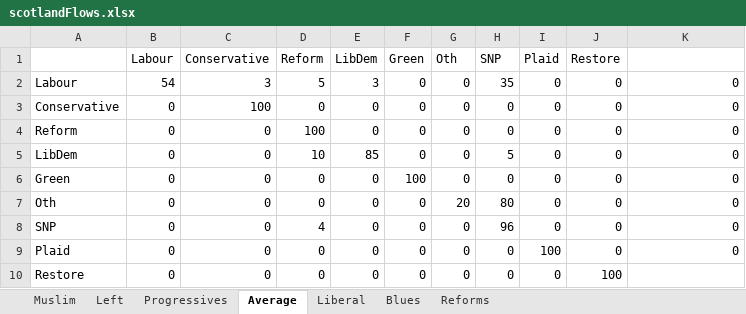
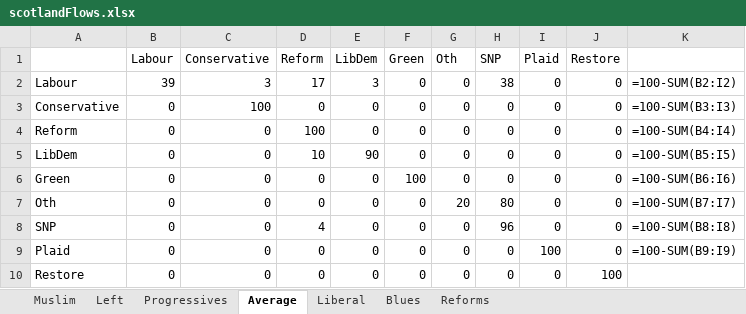
Before and after one commit to AndyYuxiao-Wang/uk-election-modelling, an Excel workbook: pipeline/data/raw/scotlandFlows.xlsx, sheet Average, drawn as a sheet; values as stored, in another font and other column widths than the file's, no borders; formulas without a stored value are shown as written; the diff names each change by its address in the sheet, - before the commit and + after, or states it on an @@ line.

```diff
--- a/pipeline/data/raw/scotlandFlows.xlsx (sheet Average)
+++ b/pipeline/data/raw/scotlandFlows.xlsx (sheet Average)
-B2 (Labour): 54
+B2 (Labour): 39
-D2 (Reform): 5
+D2 (Reform): 17
-H2 (SNP): 35
+H2 (SNP): 38
-K2: 0
+K2: =100-SUM(B2:I2)
-K3: 0
+K3: =100-SUM(B3:I3)
-K4: 0
+K4: =100-SUM(B4:I4)
-E5 (LibDem): 85
+E5 (LibDem): 90
-H5 (SNP): 5
+H5 (SNP): 0
-K5: 0
+K5: =100-SUM(B5:I5)
-K6: 0
+K6: =100-SUM(B6:I6)
-K7: 0
+K7: =100-SUM(B7:I7)
-K8: 0
+K8: =100-SUM(B8:I8)
-K9: 0
+K9: =100-SUM(B9:I9)
```
Also changed, not shown: sheet Reforms, sheet Left, sheet Liberal, sheet Blues, sheet Muslim, sheet Progressives, pipeline/data/raw/englandFlows.xlsx, pipeline/data/raw/walesFlows.xlsx, 8 other files.
